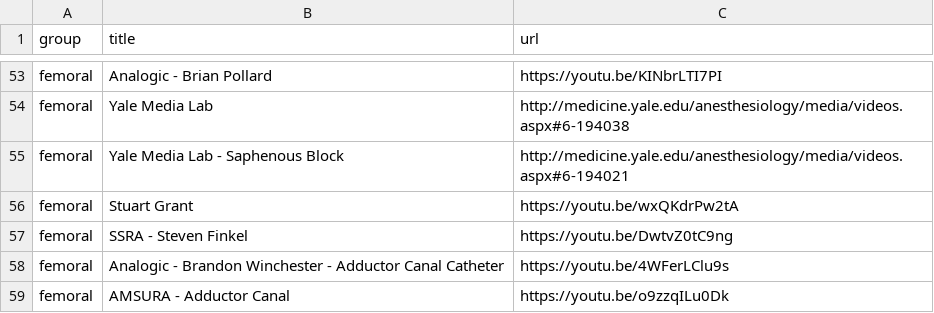
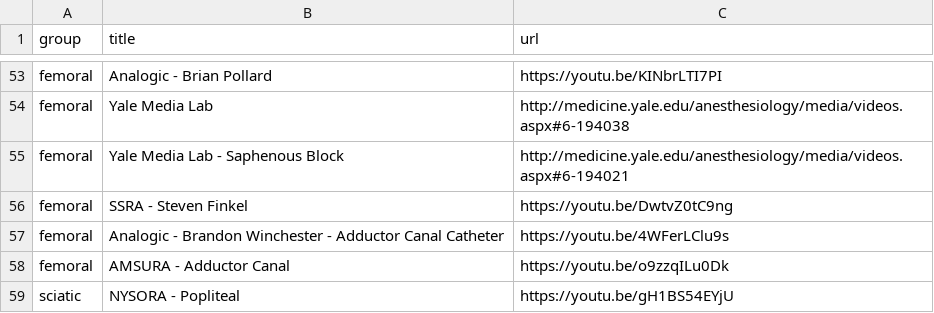
Before and after one commit to precedex/boards_app, a CSV file: movies.csv, drawn as a sheet; only a part is shown, gaps mark what is left out; the shorter side is filled out with more unchanged rows.

```diff
--- a/movies.csv
+++ b/movies.csv
@@ -55,3 +55,2 @@ femoral,Yale Media Lab,http://medicine.yale.edu/anesthesiology/media/videos.aspx
 femoral,Yale Media Lab - Saphenous Block,http://medicine.yale.edu/anesthesiology/media/videos.aspx#6-194021
-femoral,Stuart Grant,https://youtu.be/wxQKdrPw2tA
 femoral,SSRA - Steven Finkel,https://youtu.be/DwtvZ0tC9ng
```
Also changed, not shown: 5 other files.
